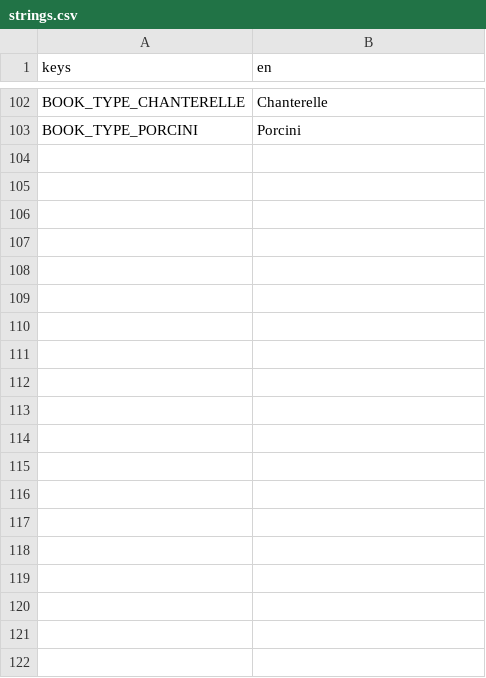
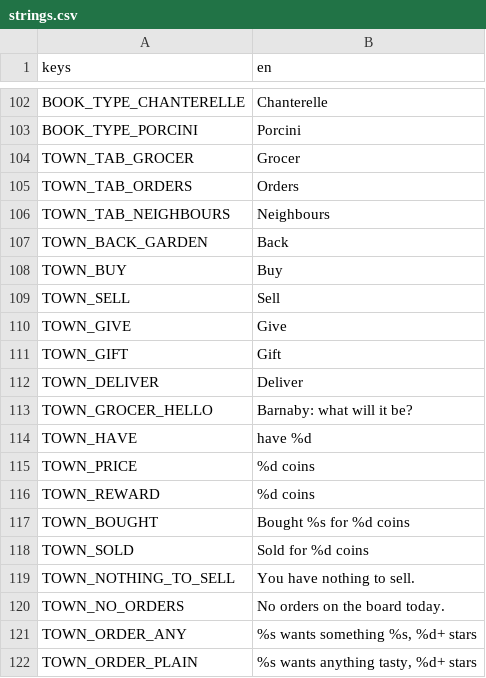
Before and after one commit to izzetemredemir/autumn-preserves, a CSV file: game/i18n/strings.csv, drawn as a sheet; only a part is shown, gaps mark what is left out; the diff covers the shown part only; the diff names each change by its address in the sheet, - before the commit and + after, or states it on an @@ line.

Commit message:
feat(town): grocer, order board and neighbours

```diff
--- a/game/i18n/strings.csv
+++ b/game/i18n/strings.csv
+row 104: TOWN_TAB_GROCER | Grocer
+row 105: TOWN_TAB_ORDERS | Orders
+row 106: TOWN_TAB_NEIGHBOURS | Neighbours
+row 107: TOWN_BACK_GARDEN | Back
+row 108: TOWN_BUY | Buy
+row 109: TOWN_SELL | Sell
+row 110: TOWN_GIVE | Give
+row 111: TOWN_GIFT | Gift
+row 112: TOWN_DELIVER | Deliver
+row 113: TOWN_GROCER_HELLO | Barnaby: what will it be?
+row 114: TOWN_HAVE | have %d
+row 115: TOWN_PRICE | %d coins
+row 116: TOWN_REWARD | %d coins
+row 117: TOWN_BOUGHT | Bought %s for %d coins
+row 118: TOWN_SOLD | Sold for %d coins
+row 119: TOWN_NOTHING_TO_SELL | You have nothing to sell.
+row 120: TOWN_NO_ORDERS | No orders on the board today.
+row 121: TOWN_ORDER_ANY | %s wants something %s, %d+ stars
+row 122: TOWN_ORDER_PLAIN | %s wants anything tasty, %d+ stars
```
Also changed, not shown: 40 added rows elsewhere in this file, 5 other files.
